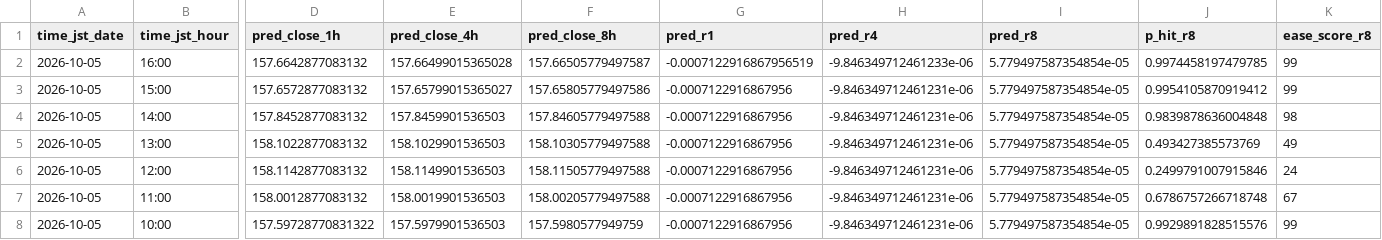
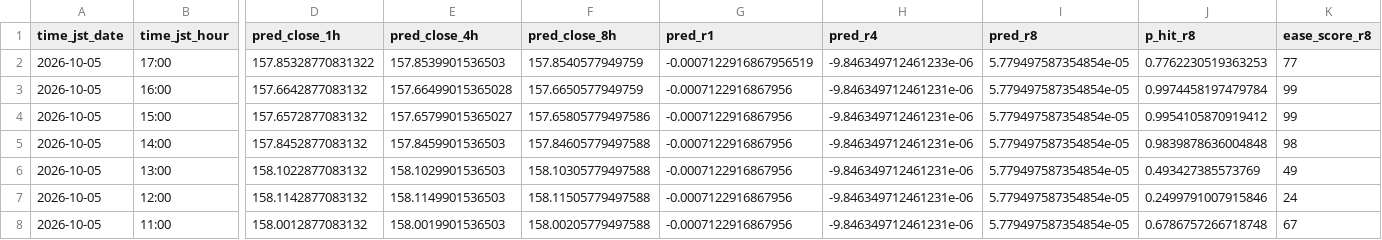
Before and after one commit to sonatinep-hirose/yencast-web-v08, a CSV file: predictions_latest.csv, drawn as a sheet; only a part is shown, gaps mark what is left out; the shorter side is filled out with more unchanged rows; addresses are those after the commit; rows hold the shown columns only; the diff names each change by its address in the sheet, - before the commit and + after, or states it on an @@ line.

Commit message:
update: predictions latest

```diff
--- a/predictions_latest.csv
+++ b/predictions_latest.csv
+row 2: 2026-10-05 | 17:00 | 157.85328770831322 | 157.8539901536503 | 157.8540577949759 | -0.0007122916867956519 | -9.846349712461233e-06 | 5.779497587354854e-05 | 0.7762230519363253 | 77
-F3 (pred_close_8h): 157.66505779497587
+F3 (pred_close_8h): 157.6650577949759
-G3 (pred_r1): -0.0007122916867956519
+G3 (pred_r1): -0.0007122916867956
-H3 (pred_r4): -9.846349712461233e-06
+H3 (pred_r4): -9.846349712461231e-06
-J3 (p_hit_r8): 0.9974458197479785
+J3 (p_hit_r8): 0.9974458197479784
```
